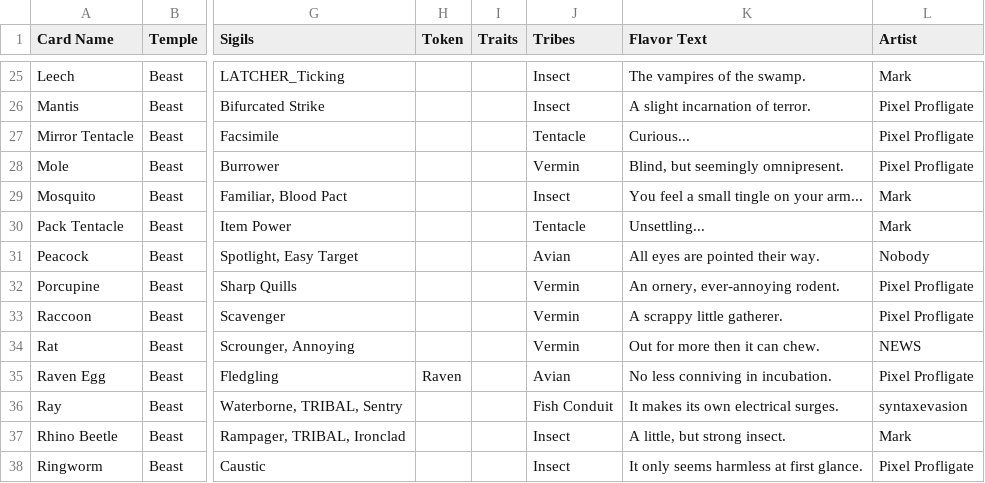
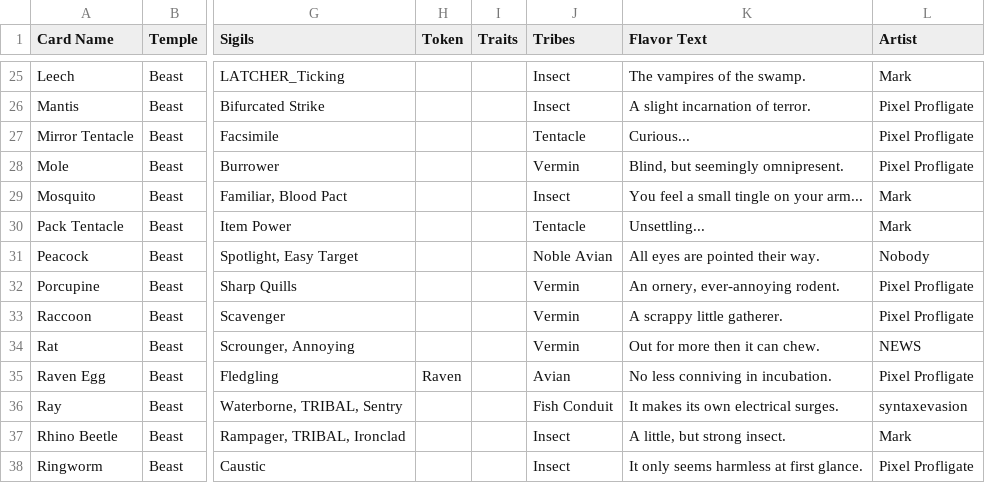
Before and after one commit to Blakeline-was-taken/card-storage, a CSV file: cards.csv, drawn as a sheet; only a part is shown, gaps mark what is left out; the diff names each change by its address in the sheet, - before the commit and + after, or states it on an @@ line.

```diff
--- a/cards.csv
+++ b/cards.csv
-J31 (Tribes): Avian
+J31 (Tribes): Noble Avian
```
Also changed, not shown: 4 other files.
